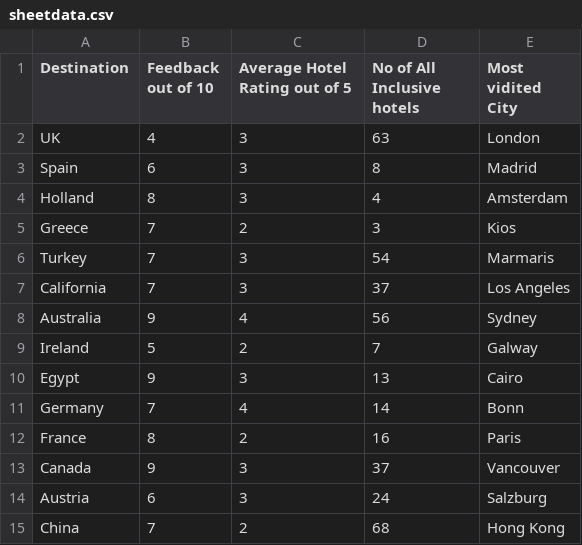
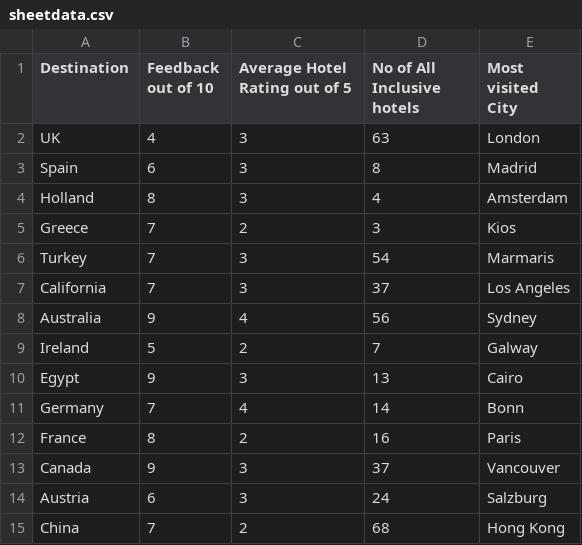
Before and after one commit to chelseahouston/pandas_tasks, a CSV file: sheetdata.csv, drawn as a sheet.

Commit message:
Spelling Error corrected

```diff
--- a/sheetdata.csv
+++ b/sheetdata.csv
@@ -1,2 +1,2 @@
-Destination,Feedback out of 10,Average Hotel Rating out of 5,No of All Inclusive hotels,Most vidited City
+Destination,Feedback out of 10,Average Hotel Rating out of 5,No of All Inclusive hotels,Most visited City
 UK,4,3,63,London
```
